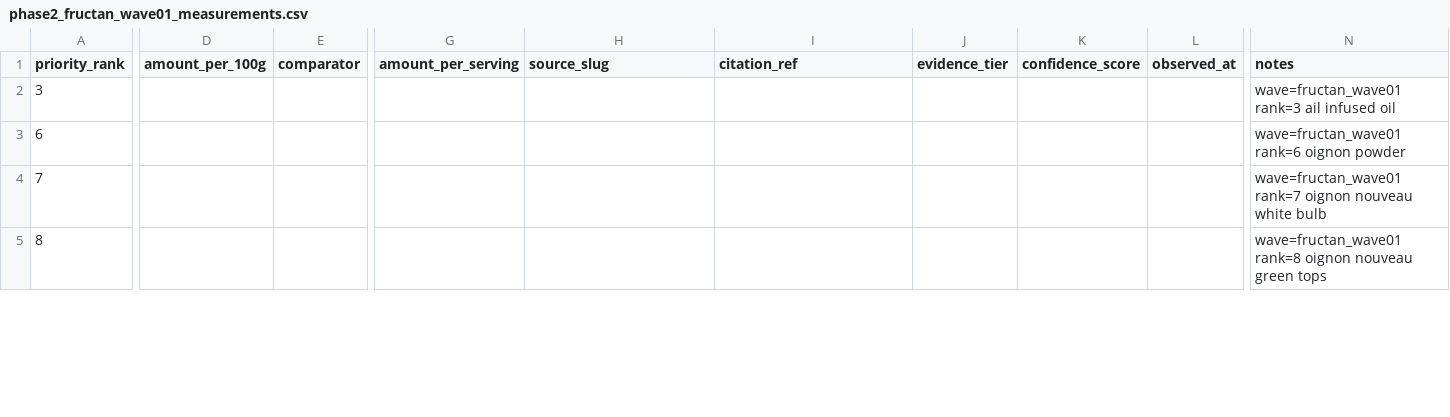
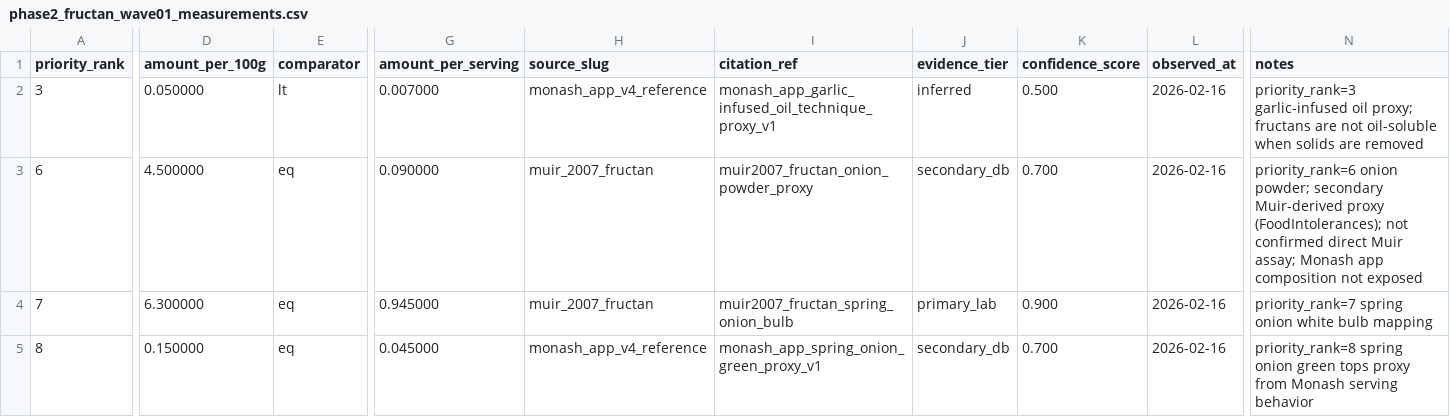
Before and after one commit to f-campana/fodmapp, a CSV file: etl/phase2/data/phase2_fructan_wave01_measurements.csv, drawn as a sheet; only a part is shown, gaps mark what is left out; the diff covers the shown part only; the diff names each change by its address in the sheet, - before the commit and + after, or states it on an @@ line.

Commit message:
feat(etl/phase2): execute fructan wave01 pass3 creation and ingestion pipeline

```diff
--- a/etl/phase2/data/phase2_fructan_wave01_measurements.csv
+++ b/etl/phase2/data/phase2_fructan_wave01_measurements.csv
-D2 (amount_per_100g): (empty)
+D2 (amount_per_100g): 0.050000
-E2 (comparator): (empty)
+E2 (comparator): lt
-G2 (amount_per_serving): (empty)
+G2 (amount_per_serving): 0.007000
-H2 (source_slug): (empty)
+H2 (source_slug): monash_app_v4_reference
-I2 (citation_ref): (empty)
+I2 (citation_ref): monash_app_garlic_infused_oil_technique_proxy_v1
-J2 (evidence_tier): (empty)
+J2 (evidence_tier): inferred
-K2 (confidence_score): (empty)
+K2 (confidence_score): 0.500
-L2:L5 (observed_at): (empty)
+L2:L5 (observed_at): 2026-02-16
-N2 (notes): wave=fructan_wave01 rank=3 ail infused oil
+N2 (notes): priority_rank=3 garlic-infused oil proxy; fructans are not oil-soluble when solids are removed
-D3 (amount_per_100g): (empty)
+D3 (amount_per_100g): 4.500000
-E3:E5 (comparator): (empty)
+E3:E5 (comparator): eq
-G3 (amount_per_serving): (empty)
+G3 (amount_per_serving): 0.090000
-H3:H4 (source_slug): (empty)
+H3:H4 (source_slug): muir_2007_fructan
-I3 (citation_ref): (empty)
+I3 (citation_ref): muir2007_fructan_onion_powder_proxy
-J3 (evidence_tier): (empty)
+J3 (evidence_tier): secondary_db
-K3 (confidence_score): (empty)
+K3 (confidence_score): 0.700
-N3 (notes): wave=fructan_wave01 rank=6 oignon powder
+N3 (notes): priority_rank=6 onion powder; secondary Muir-derived proxy (FoodIntolerances); not confirmed direct Muir assay; Monash app composition not exposed
-D4 (amount_per_100g): (empty)
+D4 (amount_per_100g): 6.300000
-G4 (amount_per_serving): (empty)
+G4 (amount_per_serving): 0.945000
-I4 (citation_ref): (empty)
+I4 (citation_ref): muir2007_fructan_spring_onion_bulb
-J4 (evidence_tier): (empty)
+J4 (evidence_tier): primary_lab
-K4 (confidence_score): (empty)
+K4 (confidence_score): 0.900
-N4 (notes): wave=fructan_wave01 rank=7 oignon nouveau white bulb
+N4 (notes): priority_rank=7 spring onion white bulb mapping
-D5 (amount_per_100g): (empty)
+D5 (amount_per_100g): 0.150000
-G5 (amount_per_serving): (empty)
+G5 (amount_per_serving): 0.045000
-H5 (source_slug): (empty)
+H5 (source_slug): monash_app_v4_reference
-I5 (citation_ref): (empty)
+I5 (citation_ref): monash_app_spring_onion_green_proxy_v1
-J5 (evidence_tier): (empty)
+J5 (evidence_tier): secondary_db
-K5 (confidence_score): (empty)
+K5 (confidence_score): 0.700
-N5 (notes): wave=fructan_wave01 rank=8 oignon nouveau green tops
+N5 (notes): priority_rank=8 spring onion green tops proxy from Monash serving behavior
```
Also changed, not shown: 20 edited cells elsewhere in this file, etl/phase2/data/phase2_fructan_wave01_new_foods.csv, etl/phase2/data/phase2_fructan_wave01_thresholds.csv, 2 other files.
